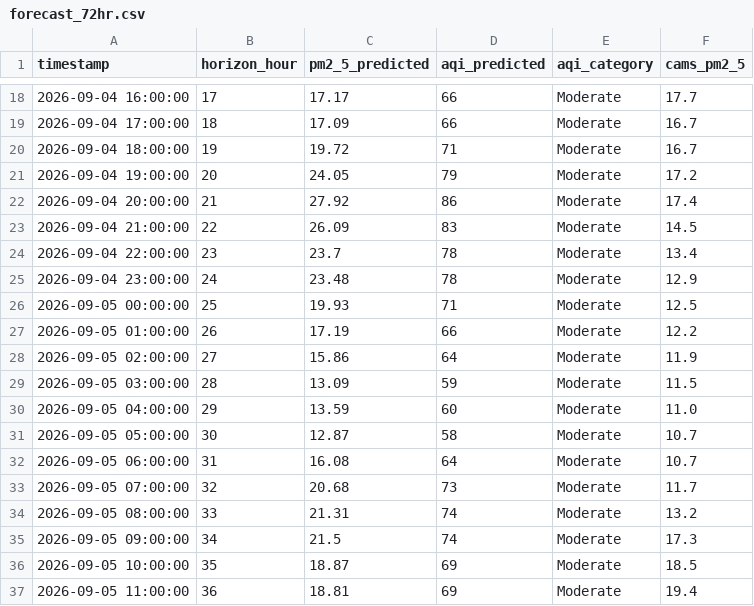
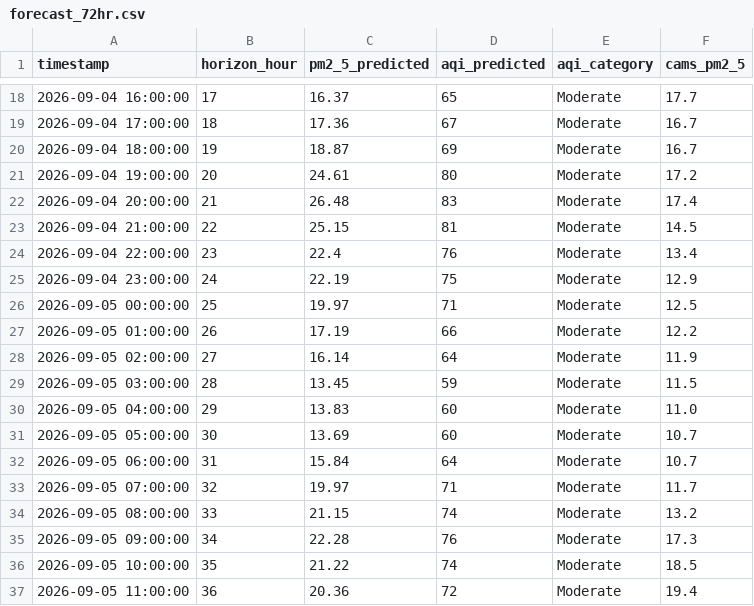
Before and after one commit to MufeedHaider/karachi-aqi-predictor, a CSV file: data/forecast_72hr.csv, drawn as a sheet; only a part is shown, gaps mark what is left out; the diff covers the shown part only.

```diff
--- a/data/forecast_72hr.csv
+++ b/data/forecast_72hr.csv
@@ -18,20 +18,20 @@ timestamp,horizon_hour,pm2_5_predicted,aqi_predicted,aqi_category,cams_pm2_5
-2026-09-04 16:00:00,17,17.17,66,Moderate,17.7
-2026-09-04 17:00:00,18,17.09,66,Moderate,16.7
-2026-09-04 18:00:00,19,19.72,71,Moderate,16.7
-2026-09-04 19:00:00,20,24.05,79,Moderate,17.2
-2026-09-04 20:00:00,21,27.92,86,Moderate,17.4
-2026-09-04 21:00:00,22,26.09,83,Moderate,14.5
-2026-09-04 22:00:00,23,23.7,78,Moderate,13.4
-2026-09-04 23:00:00,24,23.48,78,Moderate,12.9
-2026-09-05 00:00:00,25,19.93,71,Moderate,12.5
+2026-09-04 16:00:00,17,16.37,65,Moderate,17.7
+2026-09-04 17:00:00,18,17.36,67,Moderate,16.7
+2026-09-04 18:00:00,19,18.87,69,Moderate,16.7
+2026-09-04 19:00:00,20,24.61,80,Moderate,17.2
+2026-09-04 20:00:00,21,26.48,83,Moderate,17.4
+2026-09-04 21:00:00,22,25.15,81,Moderate,14.5
+2026-09-04 22:00:00,23,22.4,76,Moderate,13.4
+2026-09-04 23:00:00,24,22.19,75,Moderate,12.9
+2026-09-05 00:00:00,25,19.97,71,Moderate,12.5
 2026-09-05 01:00:00,26,17.19,66,Moderate,12.2
-2026-09-05 02:00:00,27,15.86,64,Moderate,11.9
-2026-09-05 03:00:00,28,13.09,59,Moderate,11.5
-2026-09-05 04:00:00,29,13.59,60,Moderate,11.0
-2026-09-05 05:00:00,30,12.87,58,Moderate,10.7
-2026-09-05 06:00:00,31,16.08,64,Moderate,10.7
-2026-09-05 07:00:00,32,20.68,73,Moderate,11.7
-2026-09-05 08:00:00,33,21.31,74,Moderate,13.2
-2026-09-05 09:00:00,34,21.5,74,Moderate,17.3
-2026-09-05 10:00:00,35,18.87,69,Moderate,18.5
-2026-09-05 11:00:00,36,18.81,69,Moderate,19.4
+2026-09-05 02:00:00,27,16.14,64,Moderate,11.9
+2026-09-05 03:00:00,28,13.45,59,Moderate,11.5
+2026-09-05 04:00:00,29,13.83,60,Moderate,11.0
+2026-09-05 05:00:00,30,13.69,60,Moderate,10.7
+2026-09-05 06:00:00,31,15.84,64,Moderate,10.7
+2026-09-05 07:00:00,32,19.97,71,Moderate,11.7
+2026-09-05 08:00:00,33,21.15,74,Moderate,13.2
+2026-09-05 09:00:00,34,22.28,76,Moderate,17.3
+2026-09-05 10:00:00,35,21.22,74,Moderate,18.5
+2026-09-05 11:00:00,36,20.36,72,Moderate,19.4
```
Also changed, not shown: 98 edited cells elsewhere in this file, data/ground_history.csv, data/recent_history.csv, 5 other files.
